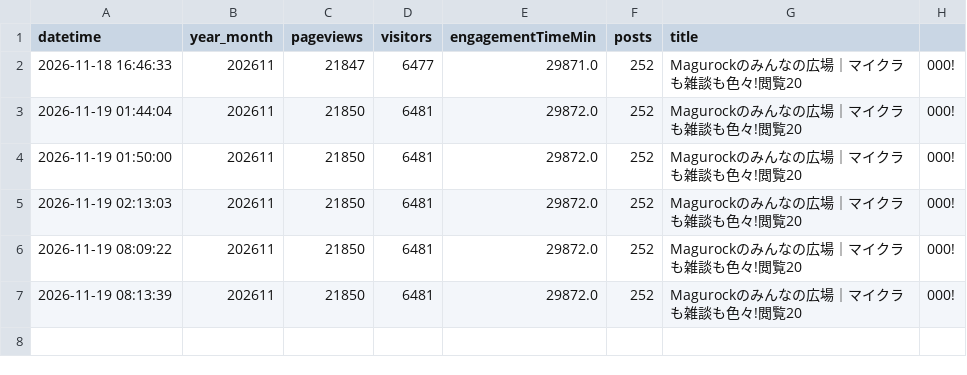
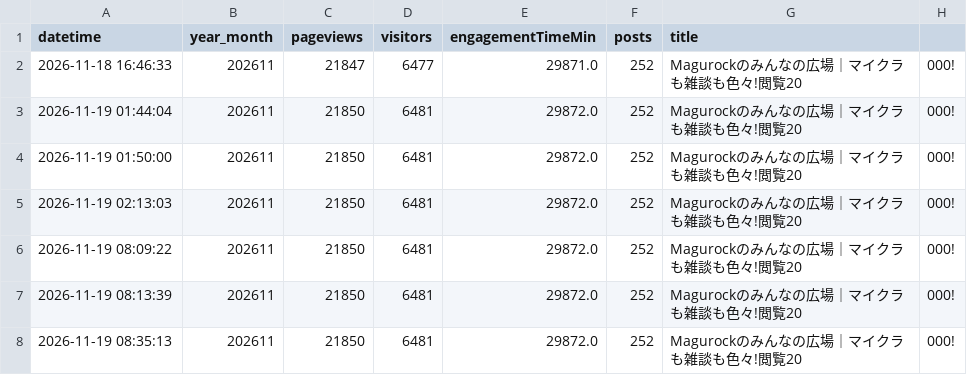
Before and after one commit to toka-kun/Padlet-Viewer, a CSV file: archive/magurock/main/2026/11.csv, drawn as a sheet; the diff names each change by its address in the sheet, - before the commit and + after, or states it on an @@ line.

```diff
--- a/archive/magurock/main/2026/11.csv
+++ b/archive/magurock/main/2026/11.csv
+row 8: 2026-11-19 08:35:13 | 202611 | 21850 | 6481 | 29872.0 | 252 | Magurockのみんなの広場｜マイクラも雑談も色々!閲覧20 | 000!
```
Also changed, not shown: archive/magurock/lobby/2026/11.csv, archive/nyg/archive/2026/11.csv, 25 other files.
